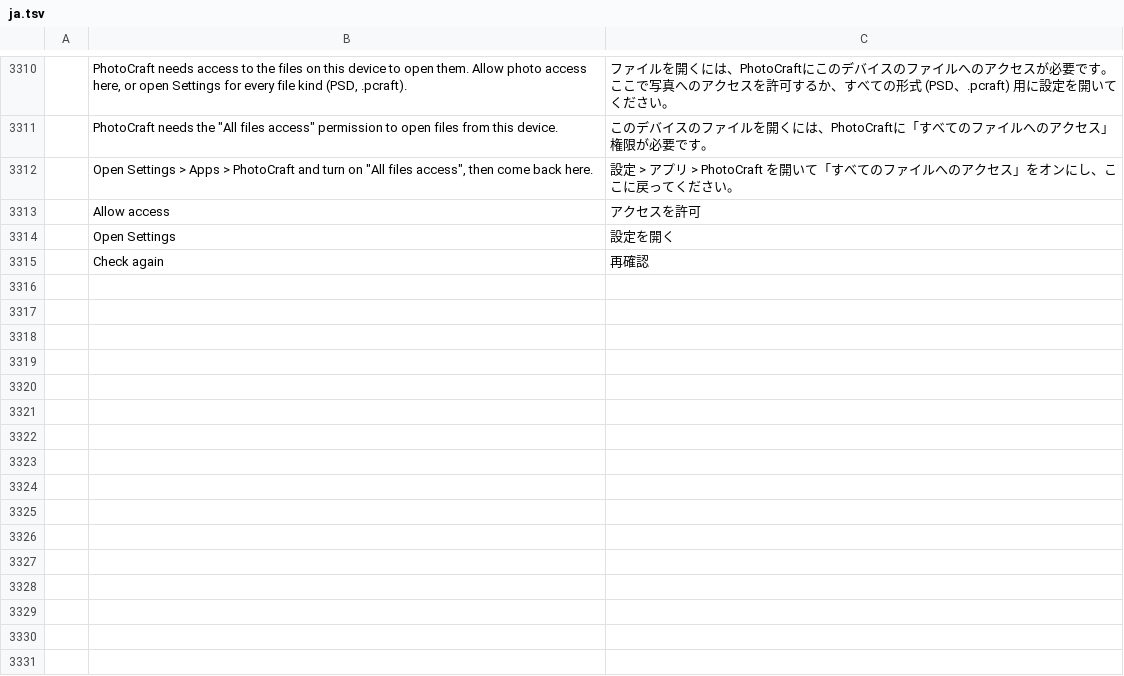
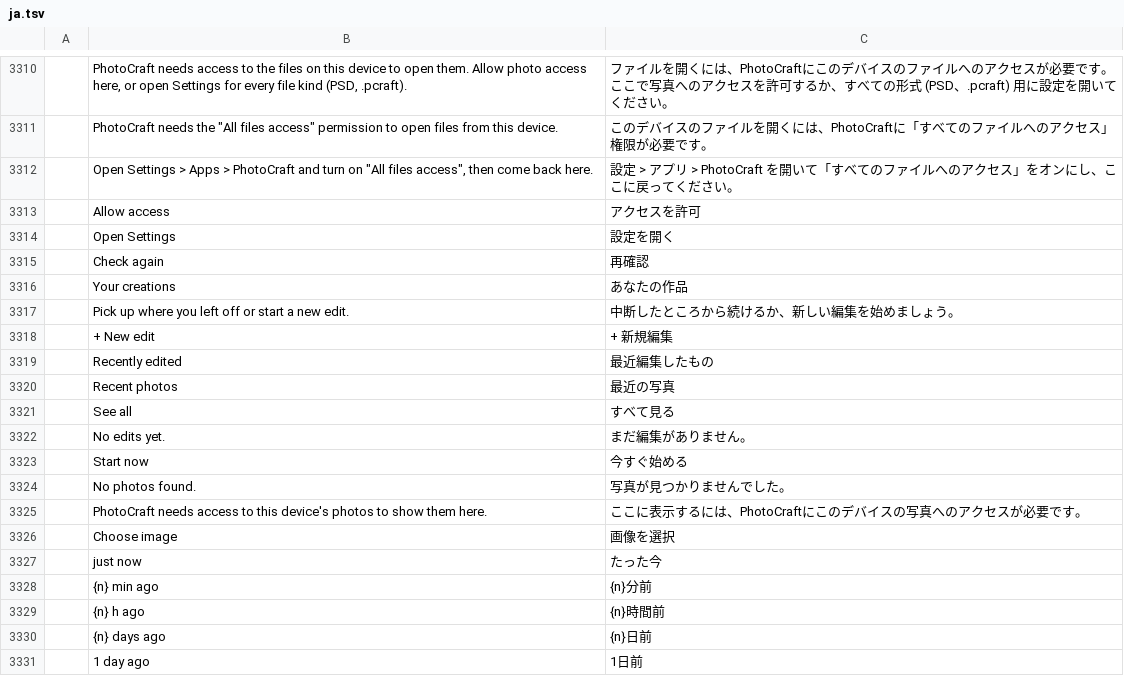
Before and after one commit to keyarr/photocraft, a TSV file: crates/ui-egui/src/i18n/ja.tsv, drawn as a sheet; only a part is shown, gaps mark what is left out; the diff names each change by its address in the sheet, - before the commit and + after, or states it on an @@ line.

```diff
--- a/crates/ui-egui/src/i18n/ja.tsv
+++ b/crates/ui-egui/src/i18n/ja.tsv
+row 3316:  | Your creations | あなたの作品
+row 3317:  | Pick up where you left off or start a new edit. | 中断したところから続けるか、新しい編集を始めましょう。
+row 3318:  | + New edit | + 新規編集
+row 3319:  | Recently edited | 最近編集したもの
+row 3320:  | Recent photos | 最近の写真
+row 3321:  | See all | すべて見る
+row 3322:  | No edits yet. | まだ編集がありません。
+row 3323:  | Start now | 今すぐ始める
+row 3324:  | No photos found. | 写真が見つかりませんでした。
+row 3325:  | PhotoCraft needs access to this device's photos to show them here. | ここに表示するには、PhotoCraftにこのデバイスの写真へのアクセスが必要です。
+row 3326:  | Choose image | 画像を選択
+row 3327:  | just now | たった今
+row 3328:  | {n} min ago | {n}分前
+row 3329:  | {n} h ago | {n}時間前
+row 3330:  | {n} days ago | {n}日前
+row 3331:  | 1 day ago | 1日前
```
Also changed, not shown: crates/ui-egui/src/i18n/el.tsv, crates/ui-egui/src/i18n/fr.tsv, 24 other files.
